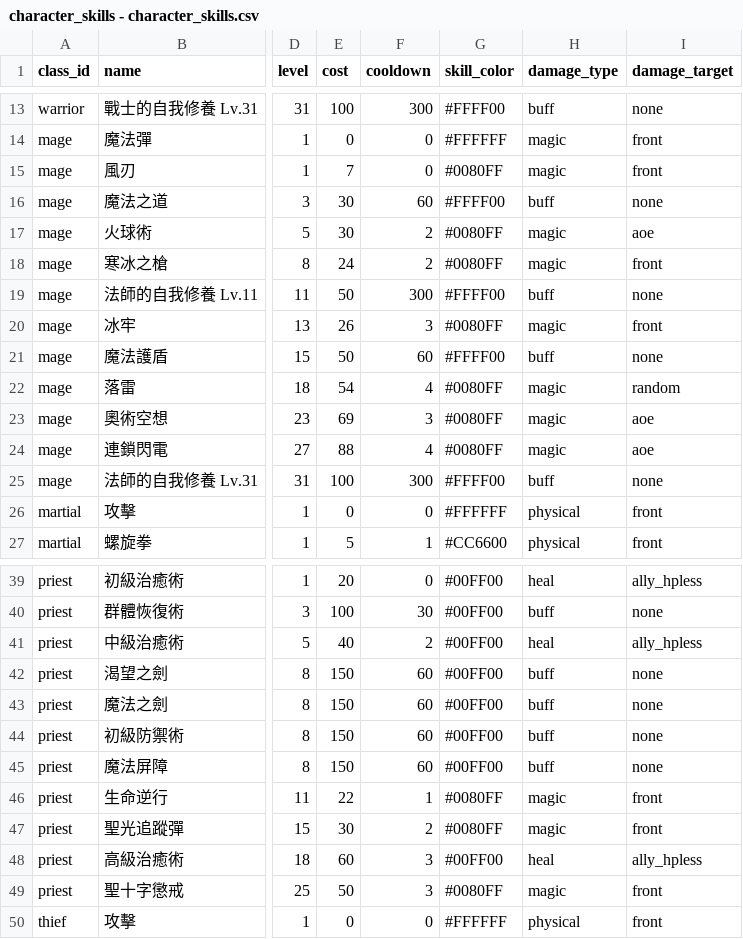
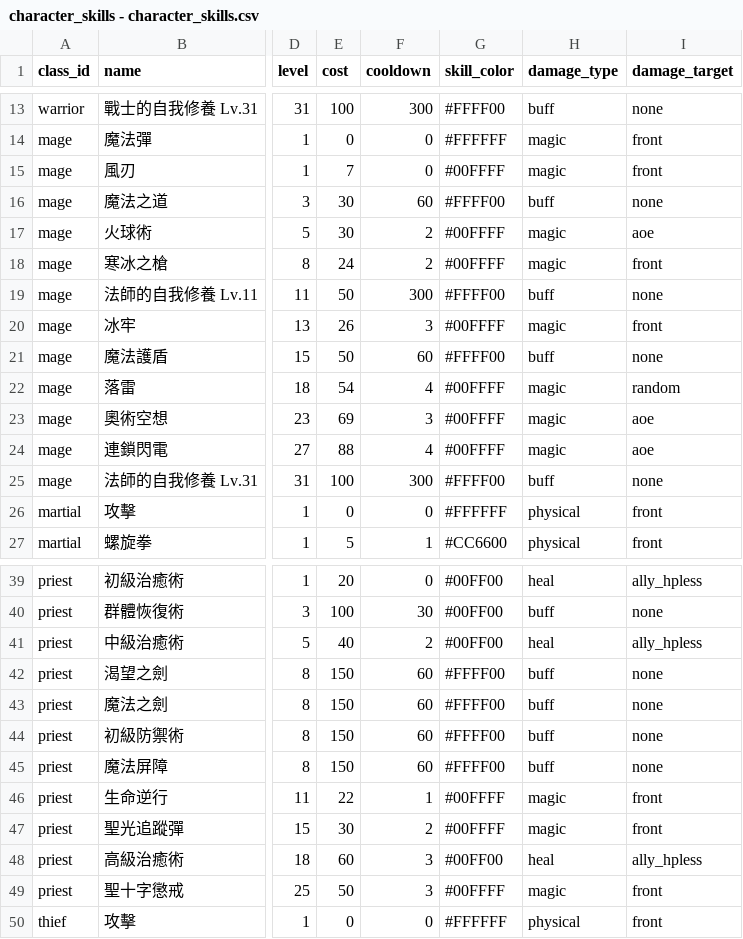
Before and after one commit to longagoseason/Dream-Crafter, a CSV file: source/character_skills - character_skills.csv, drawn as a sheet; only a part is shown, gaps mark what is left out; the diff names each change by its address in the sheet, - before the commit and + after, or states it on an @@ line.

Commit message:
Add files via upload

```diff
--- a/source/character_skills - character_skills.csv
+++ b/source/character_skills - character_skills.csv
-G15 (skill_color): #0080FF
+G15 (skill_color): #00FFFF
-G17:G18 (skill_color): #0080FF
+G17:G18 (skill_color): #00FFFF
-G20 (skill_color): #0080FF
+G20 (skill_color): #00FFFF
-G22:G24 (skill_color): #0080FF
+G22:G24 (skill_color): #00FFFF
-G42:G45 (skill_color): #00FF00
+G42:G45 (skill_color): #FFFF00
-G46:G47 (skill_color): #0080FF
+G46:G47 (skill_color): #00FFFF
-G49 (skill_color): #0080FF
+G49 (skill_color): #00FFFF
```
